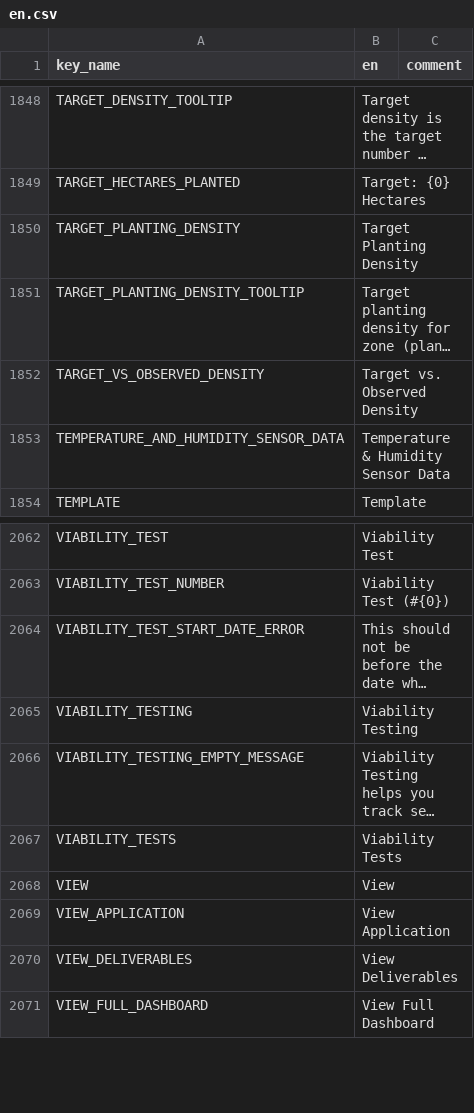
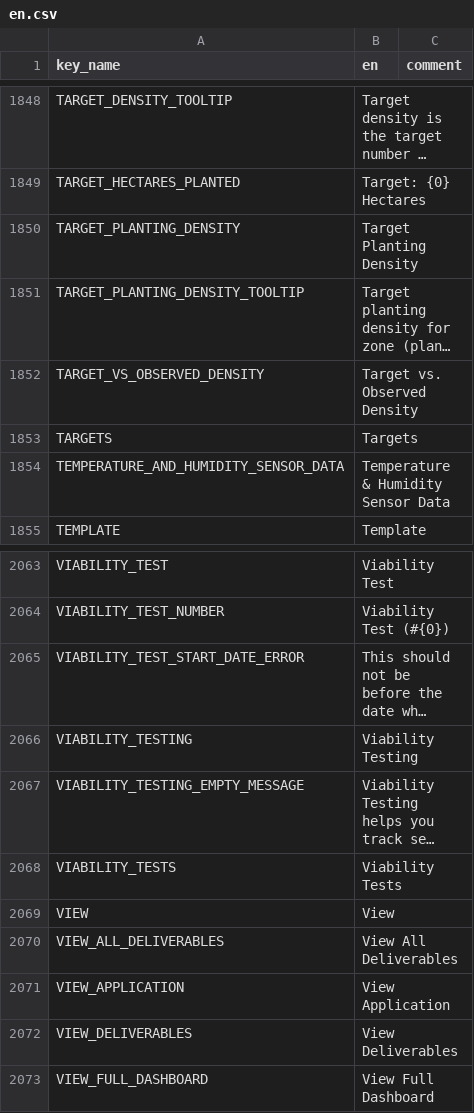
Before and after one commit to terraware/terraware-web, a CSV file: src/strings/csv/en.csv, drawn as a sheet; only a part is shown, gaps mark what is left out; long unchanged cells end in …; the diff names each change by its address in the sheet, - before the commit and + after, or states it on an @@ line.

```diff
--- a/src/strings/csv/en.csv
+++ b/src/strings/csv/en.csv
+row 1853: TARGETS | Targets
+row 2070: VIEW_ALL_DELIVERABLES | View All Deliverables
```
Also changed, not shown: src/strings/csv/es.csv, src/strings/csv/fr.csv.
